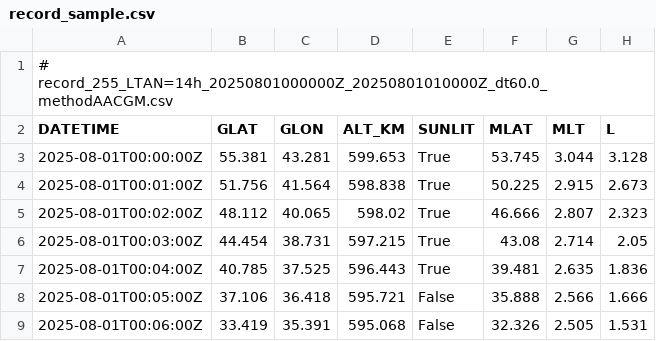
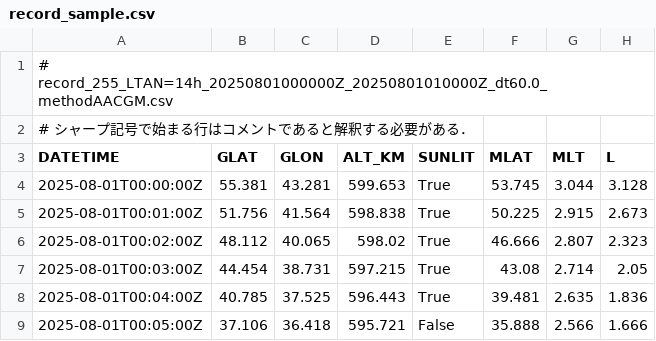
Before and after one commit to Obata-Kohei/sati, a CSV file: record_sample.csv, drawn as a sheet; only a part is shown; the shorter side is filled out with more unchanged rows; the diff names each change by its address in the sheet, - before the commit and + after, or states it on an @@ line.

```diff
--- a/record_sample.csv
+++ b/record_sample.csv
+row 2: # シャープ記号で始まる行はコメントであると解釈する必要がある．
```
Also changed, not shown: 2 other files.
